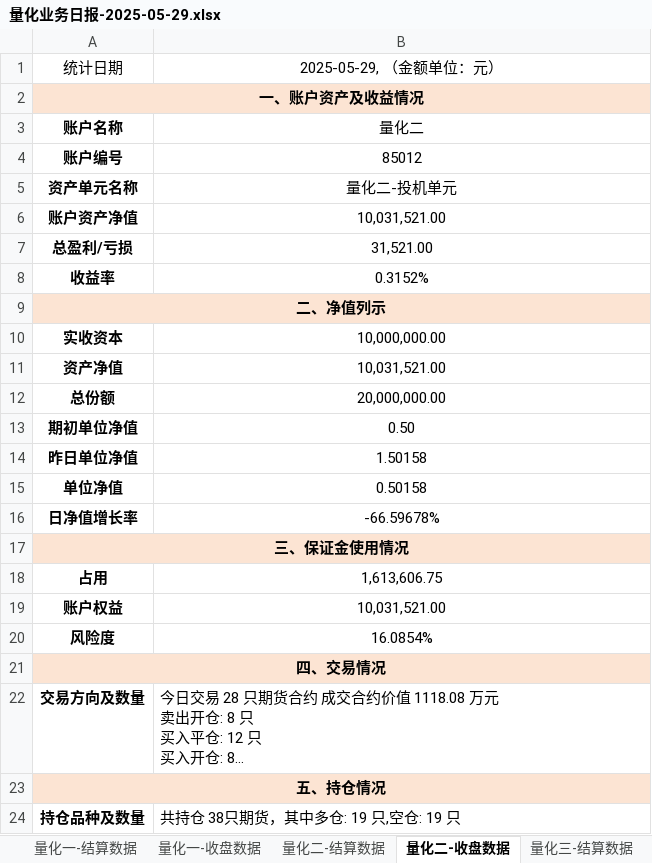
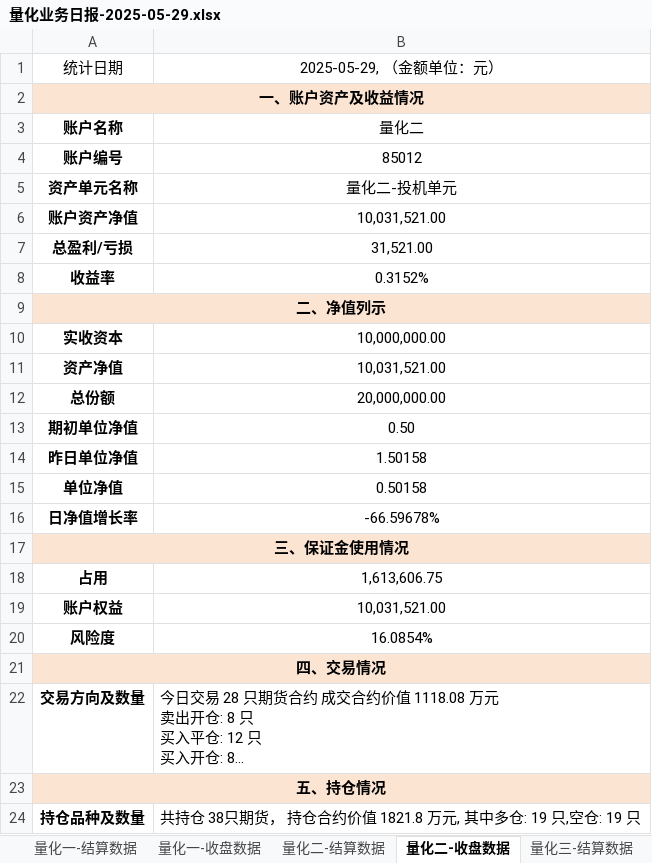
Before and after one commit to lishengze/python-study, an Excel workbook: template/5.29/量化业务日报-2025-05-29.xlsx, sheet 量化二-收盘数据, drawn as a sheet; long unchanged cells end in …; values as stored, in another font and other column widths than the file's, no borders; charts and pictures not drawn; the diff names each change by its address in the sheet, - before the commit and + after, or states it on an @@ line.

```diff
--- a/template/5.29/量化业务日报-2025-05-29.xlsx (sheet 量化二-收盘数据)
+++ b/template/5.29/量化业务日报-2025-05-29.xlsx (sheet 量化二-收盘数据)
-B24: 共持仓 38只期货，其中多仓: 19 只,空仓: 19 只
+B24: 共持仓 38只期货， 持仓合约价值 1821.8 万元, 其中多仓: 19 只,空仓: 19 只
```
Also changed, not shown: sheet 量化二-结算数据, sheet 量化三-收盘数据, sheet 量化三-结算数据, sheet 量化一-结算数据, sheet 量化一-收盘数据, charts or pictures, template/5.29/净值.xlsx, 15 other files.
